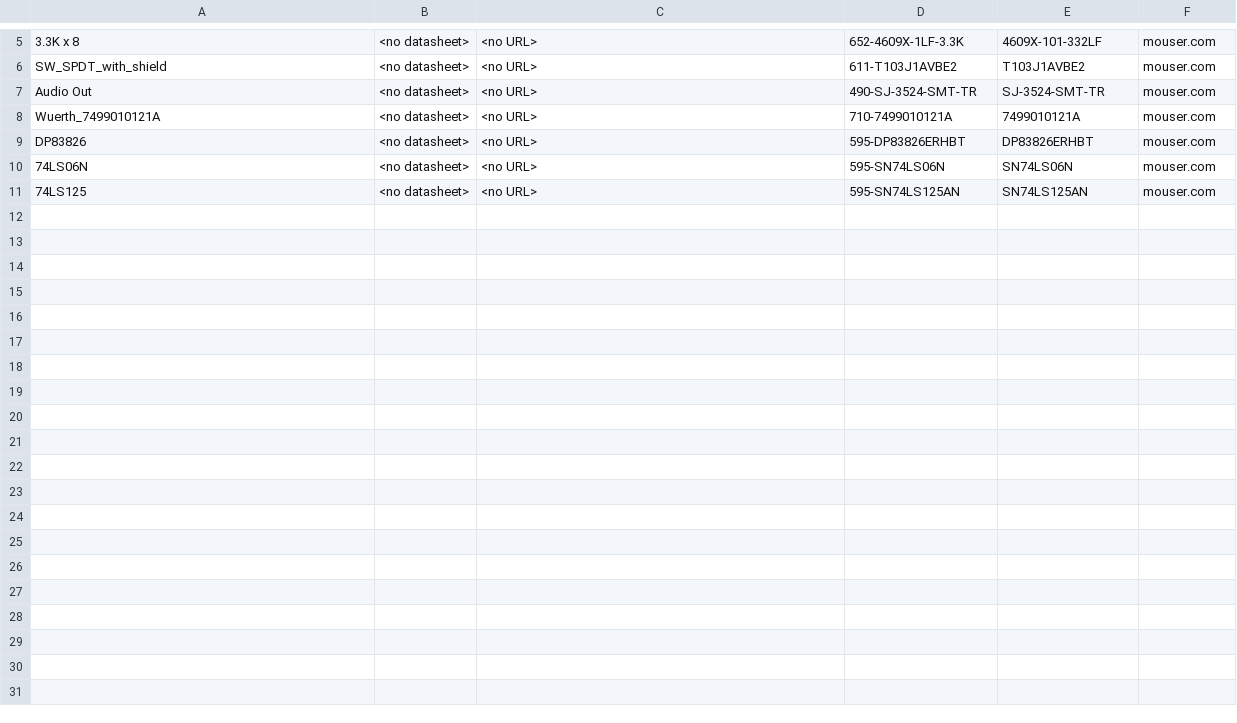
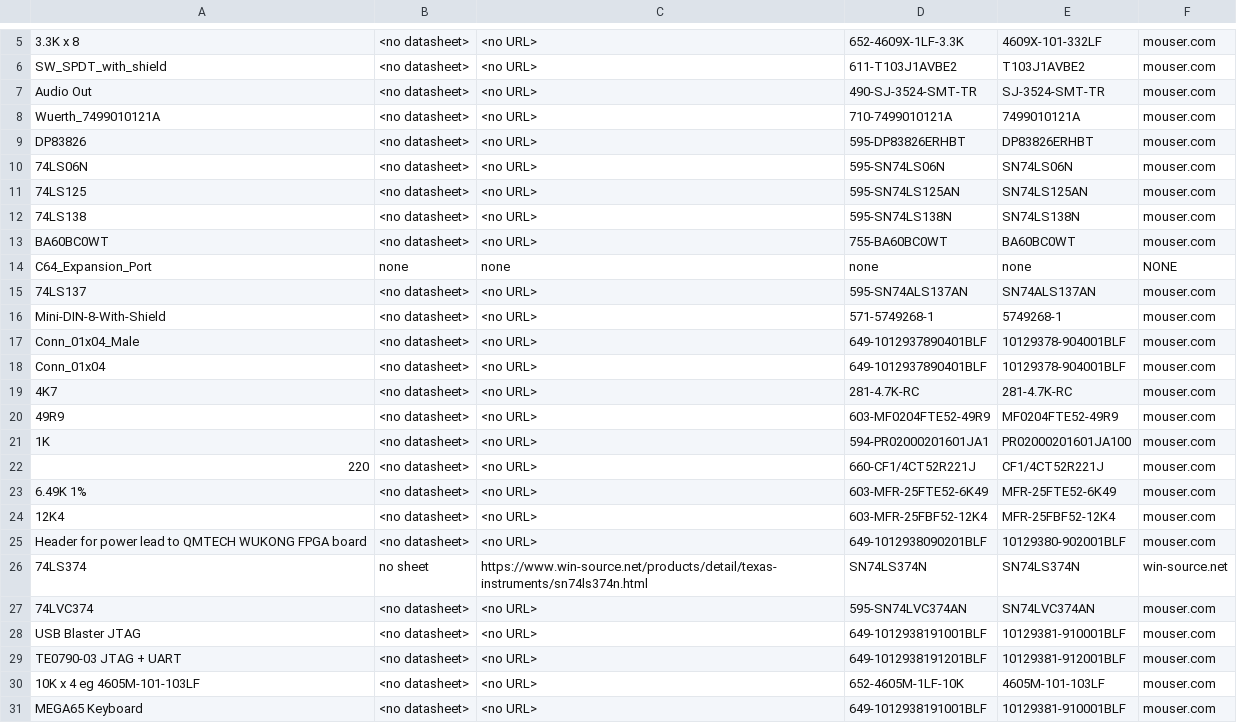
Before and after one commit to MEGA65/mega65-r3-expansion-board, a CSV file: partsmap.csv, drawn as a sheet; only a part is shown, gaps mark what is left out; the diff covers the shown part only; the diff names each change by its address in the sheet, - before the commit and + after, or states it on an @@ line.

```diff
--- a/partsmap.csv
+++ b/partsmap.csv
+row 12: 74LS138 | <no datasheet> | <no URL> | 595-SN74LS138N | SN74LS138N | mouser.com
+row 13: BA60BC0WT | <no datasheet> | <no URL> | 755-BA60BC0WT | BA60BC0WT | mouser.com
+row 14: C64_Expansion_Port | none | none | none | none | NONE
+row 15: 74LS137 | <no datasheet> | <no URL> | 595-SN74ALS137AN | SN74ALS137AN | mouser.com
+row 16: Mini-DIN-8-With-Shield | <no datasheet> | <no URL> | 571-5749268-1 | 5749268-1 | mouser.com
+row 17: Conn_01x04_Male | <no datasheet> | <no URL> | 649-1012937890401BLF | 10129378-904001BLF | mouser.com
+row 18: Conn_01x04 | <no datasheet> | <no URL> | 649-1012937890401BLF | 10129378-904001BLF | mouser.com
+row 19: 4K7 | <no datasheet> | <no URL> | 281-4.7K-RC | 281-4.7K-RC | mouser.com
+row 20: 49R9 | <no datasheet> | <no URL> | 603-MF0204FTE52-49R9 | MF0204FTE52-49R9 | mouser.com
+row 21: 1K | <no datasheet> | <no URL> | 594-PR02000201601JA1 | PR02000201601JA100 | mouser.com
+row 22: 220 | <no datasheet> | <no URL> | 660-CF1/4CT52R221J | CF1/4CT52R221J | mouser.com
+row 23: 6.49K 1% | <no datasheet> | <no URL> | 603-MFR-25FTE52-6K49 | MFR-25FTE52-6K49 | mouser.com
+row 24: 12K4 | <no datasheet> | <no URL> | 603-MFR-25FBF52-12K4 | MFR-25FBF52-12K4 | mouser.com
+row 25: Header for power lead to QMTECH WUKONG FPGA board | <no datasheet> | <no URL> | 649-1012938090201BLF | 10129380-902001BLF | mouser.com
+row 26: 74LS374 | no sheet | https://www.win-source.net/products/detail/texas-instruments/sn74ls374n.html | SN74LS374N | SN74LS374N | win-source.net
+row 27: 74LVC374 | <no datasheet> | <no URL> | 595-SN74LVC374AN | SN74LVC374AN | mouser.com
+row 28: USB Blaster JTAG | <no datasheet> | <no URL> | 649-1012938191001BLF | 10129381-910001BLF | mouser.com
+row 29: TE0790-03 JTAG + UART | <no datasheet> | <no URL> | 649-1012938191201BLF | 10129381-912001BLF | mouser.com
+row 30: 10K x 4 eg 4605M-101-103LF | <no datasheet> | <no URL> | 652-4605M-1LF-10K | 4605M-101-103LF | mouser.com
+row 31: MEGA65 Keyboard | <no datasheet> | <no URL> | 649-1012938191001BLF | 10129381-910001BLF | mouser.com
```
Also changed, not shown: 11 added rows elsewhere in this file, 2 other files.
